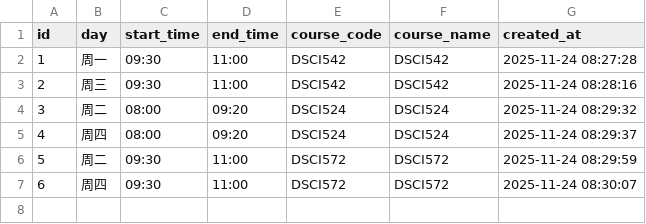
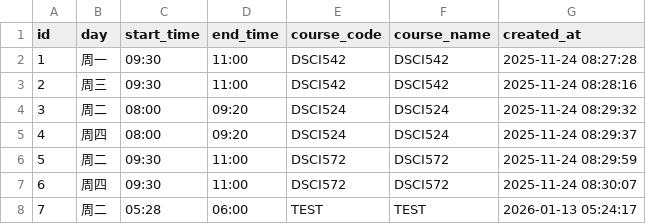
Before and after one commit to lukeni777/iclicker_monitor, a CSV file: courses.csv, drawn as a sheet.

```diff
--- a/courses.csv
+++ b/courses.csv
@@ -7 +7,2 @@
 6,周四,09:30,11:00,DSCI572,DSCI572,2025-11-24 08:30:07
+7,周二,05:28,06:00,TEST,TEST,2026-01-13 05:24:17
```
Also changed, not shown: 4 other files.
